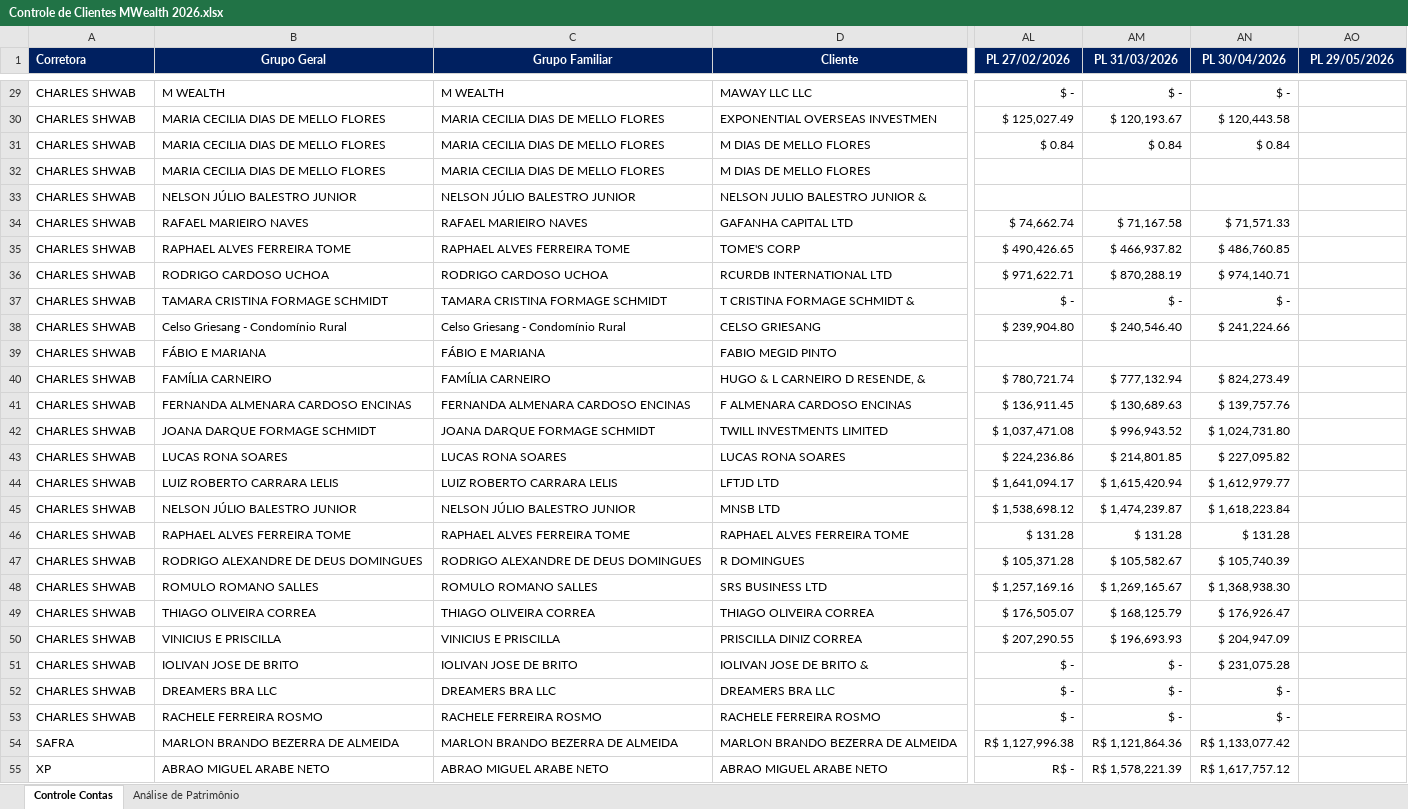
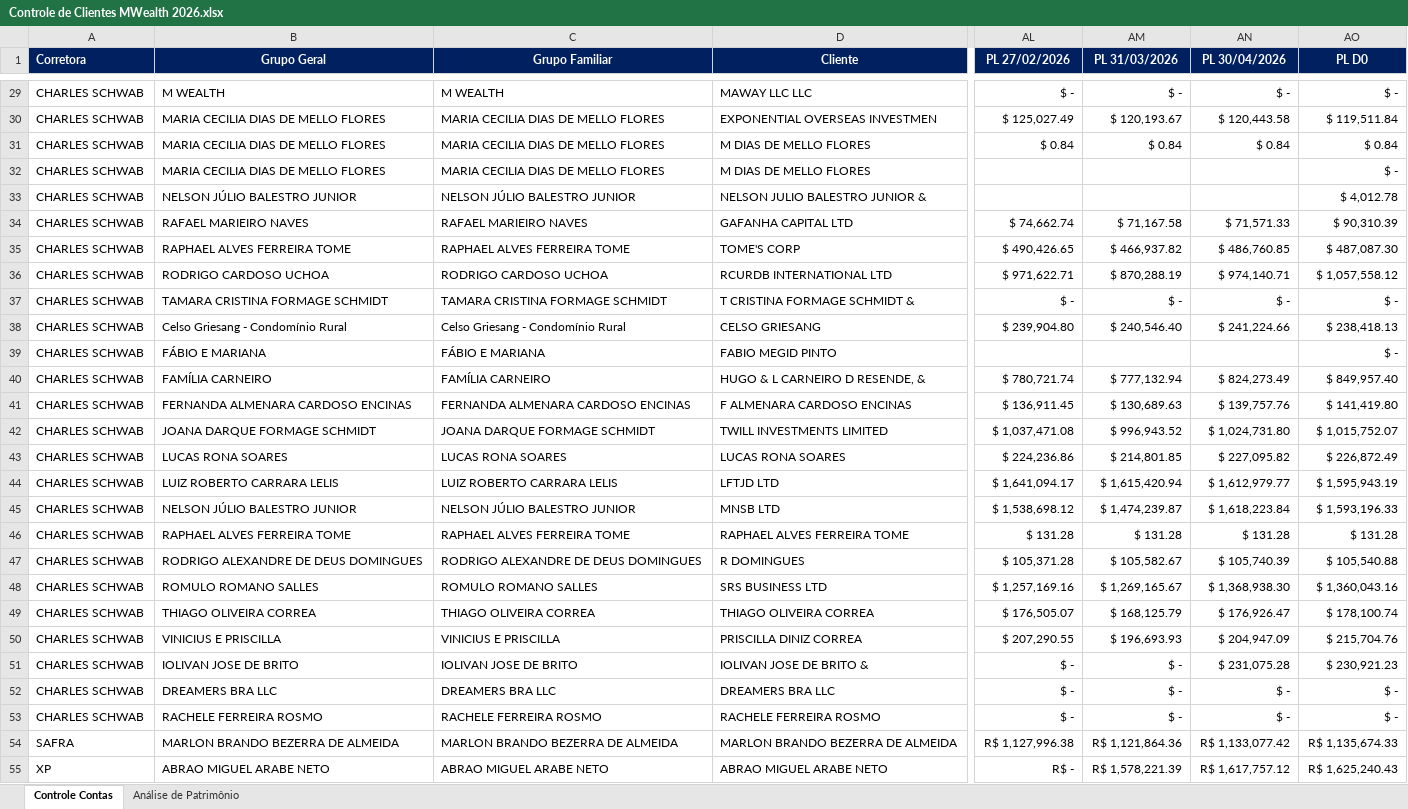
Before and after one commit to AloacaoMWealth/DashboardMwealth, an Excel workbook: data/Controle de Clientes MWealth 2026.xlsx, sheet Controle Contas, drawn as a sheet; only a part is shown, gaps mark what is left out; values as stored, in another font and other column widths than the file's, no borders; charts and pictures and conditional formats not drawn; the diff covers the shown part only; the diff names each change by its address in the sheet, - before the commit and + after, or states it on an @@ line.

```diff
--- a/data/Controle de Clientes MWealth 2026.xlsx (sheet Controle Contas)
+++ b/data/Controle de Clientes MWealth 2026.xlsx (sheet Controle Contas)
-AO1: PL 29/05/2026
+AO1: PL D0
-A29:A53 (Corretora): CHARLES SHWAB
+A29:A53 (Corretora): CHARLES SCHWAB
-AO29 (PL D0): (empty)
+AO29 (PL D0): $ -
-AO30 (PL D0): (empty)
+AO30 (PL D0): $ 119,511.84
-AO31 (PL D0): (empty)
+AO31 (PL D0): $ 0.84
-AO32 (PL D0): (empty)
+AO32 (PL D0): $ -
-AO33 (PL D0): (empty)
+AO33 (PL D0): $ 4,012.78
-AO34 (PL D0): (empty)
+AO34 (PL D0): $ 90,310.39
-AO35 (PL D0): (empty)
+AO35 (PL D0): $ 487,087.30
-AO36 (PL D0): (empty)
+AO36 (PL D0): $ 1,057,558.12
-AO37 (PL D0): (empty)
+AO37 (PL D0): $ -
-AO38 (PL D0): (empty)
+AO38 (PL D0): $ 238,418.13
-AO39 (PL D0): (empty)
+AO39 (PL D0): $ -
-AO40 (PL D0): (empty)
+AO40 (PL D0): $ 849,957.40
-AO41 (PL D0): (empty)
+AO41 (PL D0): $ 141,419.80
-AO42 (PL D0): (empty)
+AO42 (PL D0): $ 1,015,752.07
-AO43 (PL D0): (empty)
+AO43 (PL D0): $ 226,872.49
-AO44 (PL D0): (empty)
+AO44 (PL D0): $ 1,595,943.19
-AO45 (PL D0): (empty)
+AO45 (PL D0): $ 1,593,196.33
-AO46 (PL D0): (empty)
+AO46 (PL D0): $ 131.28
-AO47 (PL D0): (empty)
+AO47 (PL D0): $ 105,540.88
-AO48 (PL D0): (empty)
+AO48 (PL D0): $ 1,360,043.16
-AO49 (PL D0): (empty)
+AO49 (PL D0): $ 178,100.74
-AO50 (PL D0): (empty)
+AO50 (PL D0): $ 215,704.76
-AO51 (PL D0): (empty)
+AO51 (PL D0): $ 230,921.23
-AO52:AO53 (PL D0): (empty)
+AO52:AO53 (PL D0): $ -
-AO54 (PL D0): (empty)
+AO54 (PL D0): R$ 1,135,674.33
-AO55 (PL D0): (empty)
+AO55 (PL D0): R$ 1,625,240.43
```
Also changed, not shown: 92 edited cells elsewhere in this sheet, charts or pictures.
